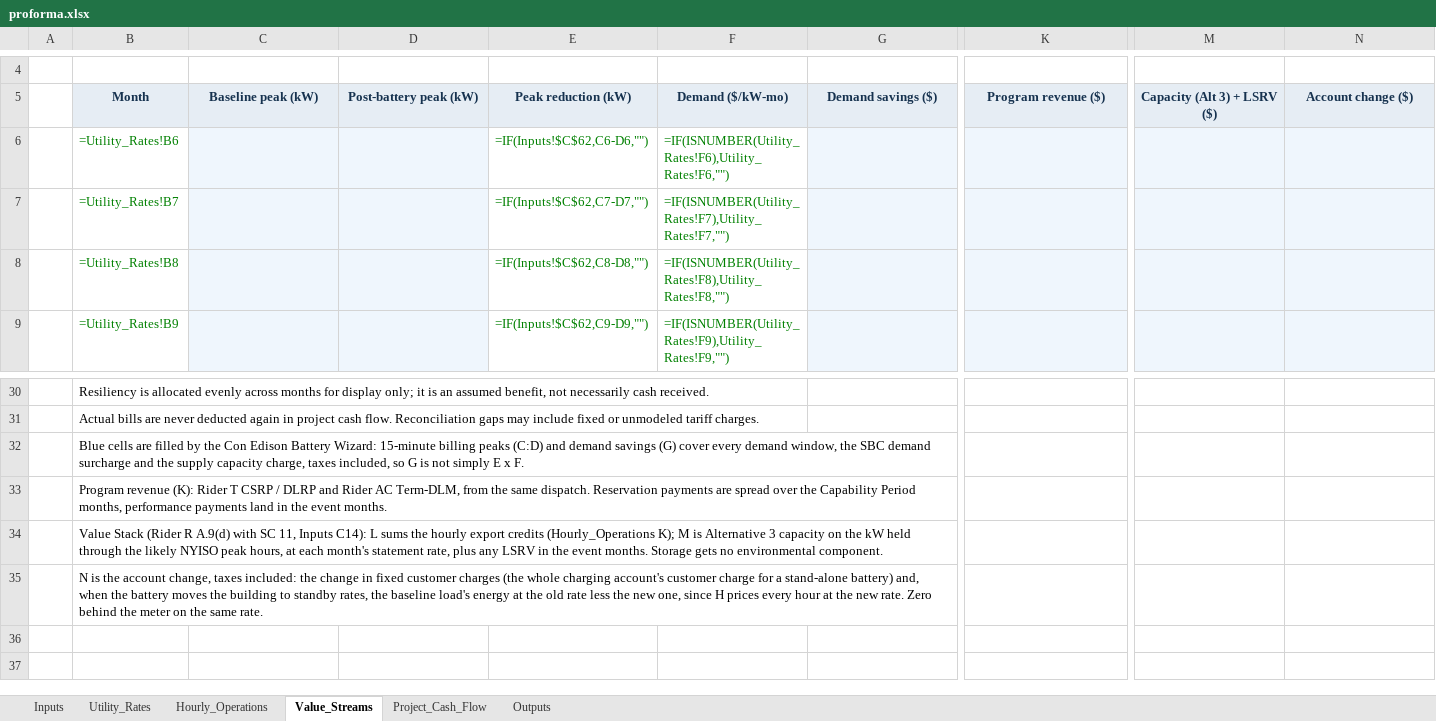
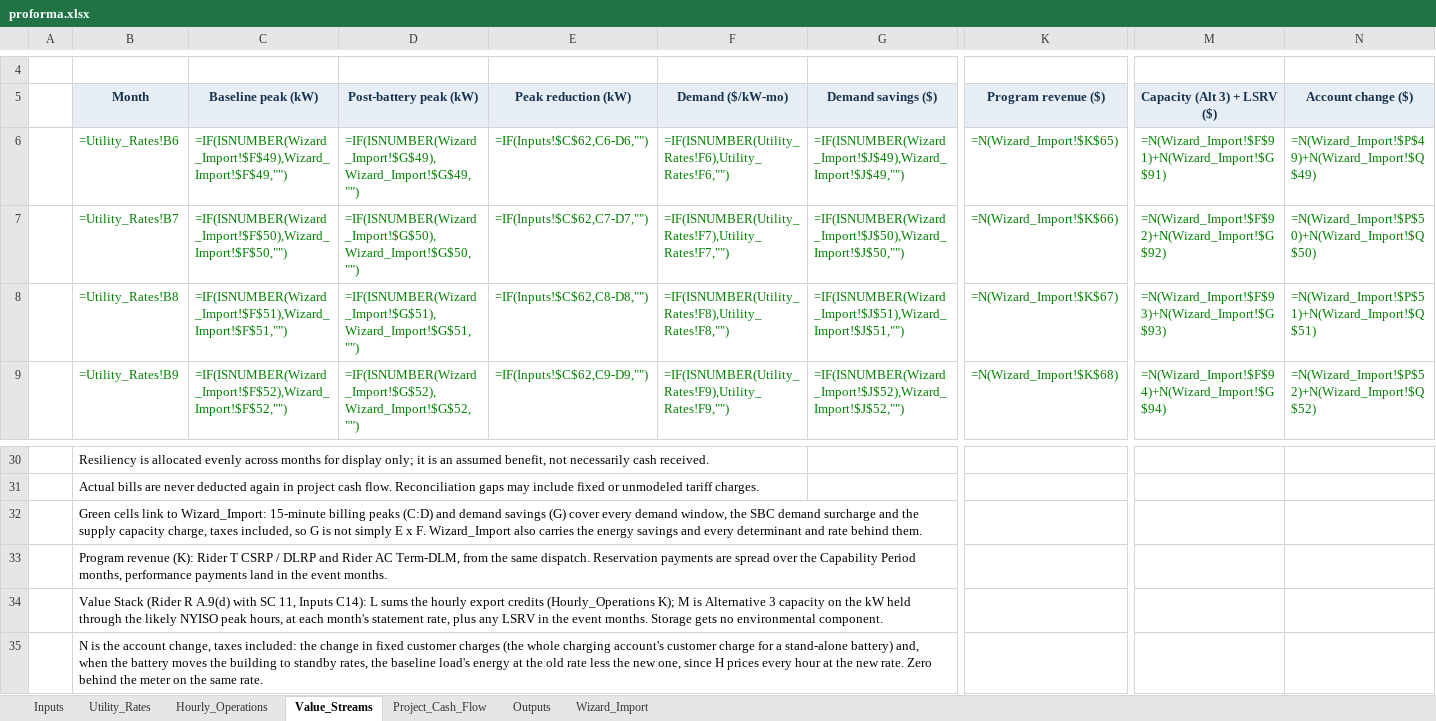
Before and after one commit to bessvaluestack/coned-battery-wizard, an Excel workbook: templates/proforma.xlsx, sheet Value_Streams, drawn as a sheet; only a part is shown, gaps mark what is left out; values as stored, in another font and other column widths than the file's, no borders; formulas without a stored value are shown as written; the diff covers the shown part only; the diff names each change by its address in the sheet, - before the commit and + after, or states it on an @@ line.

```diff
--- a/templates/proforma.xlsx (sheet Value_Streams)
+++ b/templates/proforma.xlsx (sheet Value_Streams)
+sheet tab: Wizard_Import
-C6 (Baseline peak (kW)): (empty)
+C6 (Baseline peak (kW)): =IF(ISNUMBER(Wizard_Import!$F$49),Wizard_Import!$F$49,"")
-C6:D9 fill: #EFF6FD
+C6:D9 fill: none
-D6 (Post-battery peak (kW)): (empty)
+D6 (Post-battery peak (kW)): =IF(ISNUMBER(Wizard_Import!$G$49),Wizard_Import!$G$49,"")
-G6 (Demand savings ($)): (empty)
+G6 (Demand savings ($)): =IF(ISNUMBER(Wizard_Import!$J$49),Wizard_Import!$J$49,"")
-G6:G9 fill: #EFF6FD
+G6:G9 fill: none
-K6 (Program revenue ($)): (empty)
+K6 (Program revenue ($)): =N(Wizard_Import!$K$65)
-K6:K9 fill: #EFF6FD
+K6:K9 fill: none
-M6 (Capacity (Alt 3) + LSRV ($)): (empty)
+M6 (Capacity (Alt 3) + LSRV ($)): =N(Wizard_Import!$F$91)+N(Wizard_Import!$G$91)
-M6:N9 fill: #EFF6FD
+M6:N9 fill: none
-N6 (Account change ($)): (empty)
+N6 (Account change ($)): =N(Wizard_Import!$P$49)+N(Wizard_Import!$Q$49)
-C7 (Baseline peak (kW)): (empty)
+C7 (Baseline peak (kW)): =IF(ISNUMBER(Wizard_Import!$F$50),Wizard_Import!$F$50,"")
-D7 (Post-battery peak (kW)): (empty)
+D7 (Post-battery peak (kW)): =IF(ISNUMBER(Wizard_Import!$G$50),Wizard_Import!$G$50,"")
-G7 (Demand savings ($)): (empty)
+G7 (Demand savings ($)): =IF(ISNUMBER(Wizard_Import!$J$50),Wizard_Import!$J$50,"")
-K7 (Program revenue ($)): (empty)
+K7 (Program revenue ($)): =N(Wizard_Import!$K$66)
-M7 (Capacity (Alt 3) + LSRV ($)): (empty)
+M7 (Capacity (Alt 3) + LSRV ($)): =N(Wizard_Import!$F$92)+N(Wizard_Import!$G$92)
-N7 (Account change ($)): (empty)
+N7 (Account change ($)): =N(Wizard_Import!$P$50)+N(Wizard_Import!$Q$50)
-C8 (Baseline peak (kW)): (empty)
+C8 (Baseline peak (kW)): =IF(ISNUMBER(Wizard_Import!$F$51),Wizard_Import!$F$51,"")
-D8 (Post-battery peak (kW)): (empty)
+D8 (Post-battery peak (kW)): =IF(ISNUMBER(Wizard_Import!$G$51),Wizard_Import!$G$51,"")
-G8 (Demand savings ($)): (empty)
+G8 (Demand savings ($)): =IF(ISNUMBER(Wizard_Import!$J$51),Wizard_Import!$J$51,"")
-K8 (Program revenue ($)): (empty)
+K8 (Program revenue ($)): =N(Wizard_Import!$K$67)
-M8 (Capacity (Alt 3) + LSRV ($)): (empty)
+M8 (Capacity (Alt 3) + LSRV ($)): =N(Wizard_Import!$F$93)+N(Wizard_Import!$G$93)
-N8 (Account change ($)): (empty)
+N8 (Account change ($)): =N(Wizard_Import!$P$51)+N(Wizard_Import!$Q$51)
-C9 (Baseline peak (kW)): (empty)
+C9 (Baseline peak (kW)): =IF(ISNUMBER(Wizard_Import!$F$52),Wizard_Import!$F$52,"")
-D9 (Post-battery peak (kW)): (empty)
+D9 (Post-battery peak (kW)): =IF(ISNUMBER(Wizard_Import!$G$52),Wizard_Import!$G$52,"")
-G9 (Demand savings ($)): (empty)
+G9 (Demand savings ($)): =IF(ISNUMBER(Wizard_Import!$J$52),Wizard_Import!$J$52,"")
-K9 (Program revenue ($)): (empty)
+K9 (Program revenue ($)): =N(Wizard_Import!$K$68)
-M9 (Capacity (Alt 3) + LSRV ($)): (empty)
+M9 (Capacity (Alt 3) + LSRV ($)): =N(Wizard_Import!$F$94)+N(Wizard_Import!$G$94)
-N9 (Account change ($)): (empty)
+N9 (Account change ($)): =N(Wizard_Import!$P$52)+N(Wizard_Import!$Q$52)
-B32 (Month): Blue cells are filled by the Con Edison Battery Wizard: 15-minute billing peaks (C:D) and demand savings (G) cover every demand window, the SBC demand surcharge and the supply capacity charge, taxes included, so G is not simply E x F.
+B32 (Month): Green cells link to Wizard_Import: 15-minute billing peaks (C:D) and demand savings (G) cover every demand window, the SBC demand surcharge and the supply capacity charge, taxes included, so G is not simply E x F. Wizard_Import also carries the energy savings and every determinant and rate behind them.
```
Also changed, not shown: 48 edited cells and cell formats elsewhere in this sheet, sheet Utility_Rates, sheet Inputs, 11 other files.
